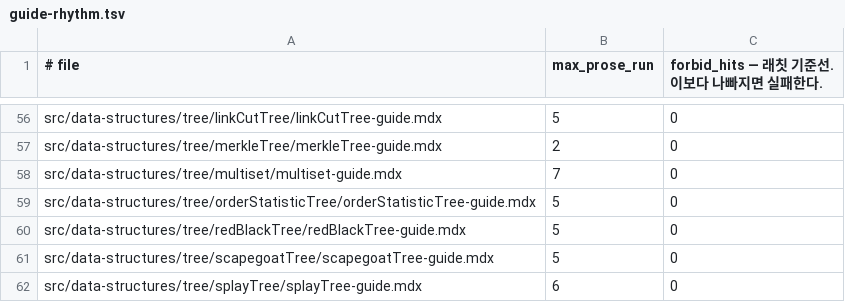
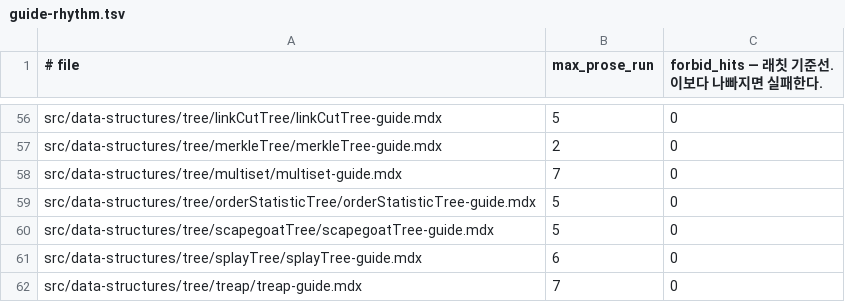
Before and after one commit to centurio1987/grow-up-programming, a TSV file: tools/_baseline/guide-rhythm.tsv, drawn as a sheet; only a part is shown, gaps mark what is left out; the shorter side is filled out with more unchanged rows; the diff names each change by its address in the sheet, - before the commit and + after, or states it on an @@ line.

```diff
--- a/tools/_baseline/guide-rhythm.tsv
+++ b/tools/_baseline/guide-rhythm.tsv
-row 60: src/data-structures/tree/redBlackTree/redBlackTree-guide.mdx | 5 | 0
```
Also changed, not shown: 14 other files.
